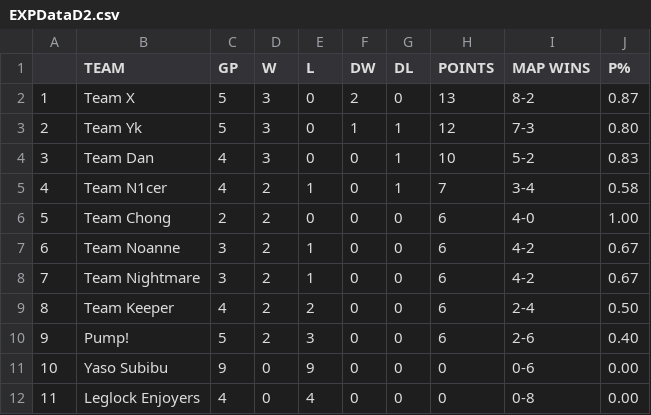
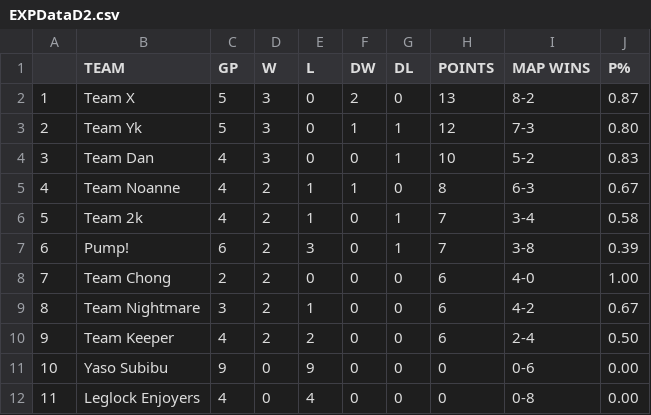
Before and after one commit to Aryss/aryss.github.io, a CSV file: ascup_fall2024/EXPDataD2.csv, drawn as a sheet; removed rows and columns are numbered as before the commit, all else as after; the diff names each change by its address in the sheet, - before the commit and + after, or states it on an @@ line.

```diff
--- a/ascup_fall2024/EXPDataD2.csv
+++ b/ascup_fall2024/EXPDataD2.csv
+row 5: 4 | Team Noanne | 4 | 2 | 1 | 1 | 0 | 8 | 6-3 | 0.67
@@ column A renumbered between rows 6 and 10 @@
-B6 (TEAM): Team N1cer
+B6 (TEAM): Team 2k
+row 7: 6 | Pump! | 6 | 2 | 3 | 0 | 1 | 7 | 3-8 | 0.39
-row 7: 6 | Team Noanne | 3 | 2 | 1 | 0 | 0 | 6 | 4-2 | 0.67
-row 10: 9 | Pump! | 5 | 2 | 3 | 0 | 0 | 6 | 2-6 | 0.40
```
Also changed, not shown: 2 other files.
